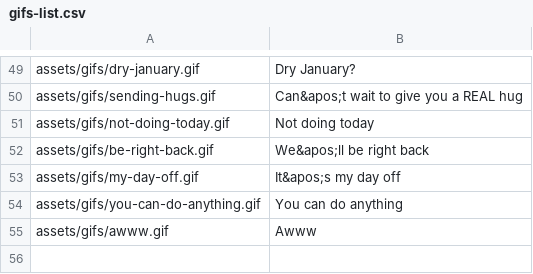
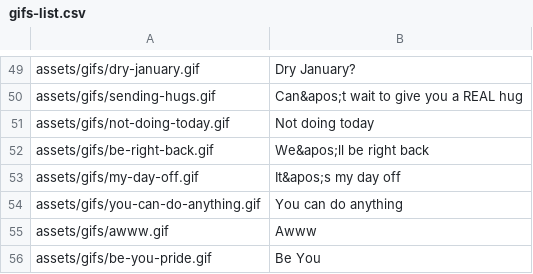
Before and after one commit to Motivesoft/condaluna, a CSV file: assets/scripts/gifs-list.csv, drawn as a sheet; only a part is shown, gaps mark what is left out; the diff names each change by its address in the sheet, - before the commit and + after, or states it on an @@ line.

```diff
--- a/assets/scripts/gifs-list.csv
+++ b/assets/scripts/gifs-list.csv
+row 56: assets/gifs/be-you-pride.gif | Be You
```
Also changed, not shown: assets/scripts/sticker-list.csv, 5 other files.
